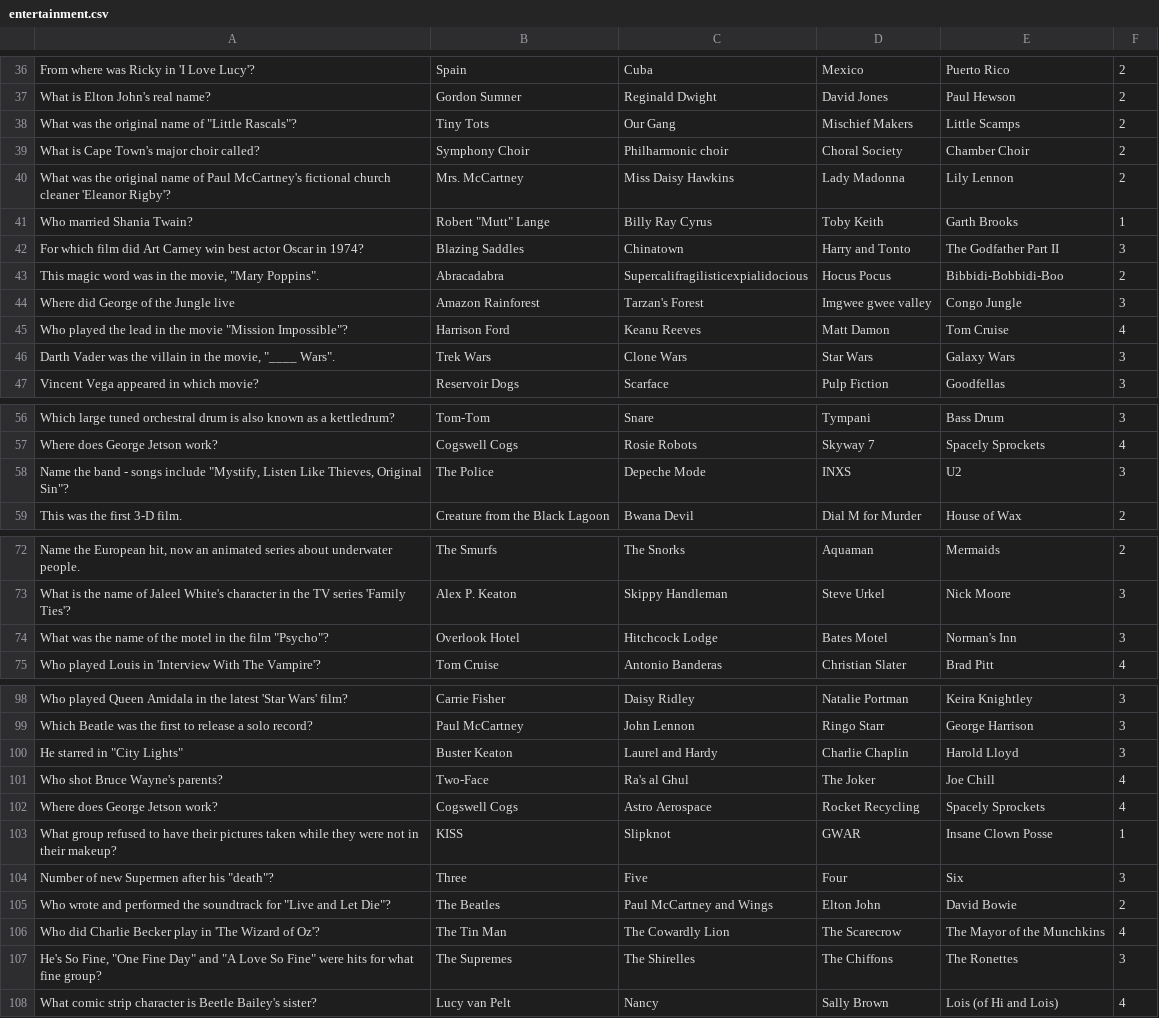
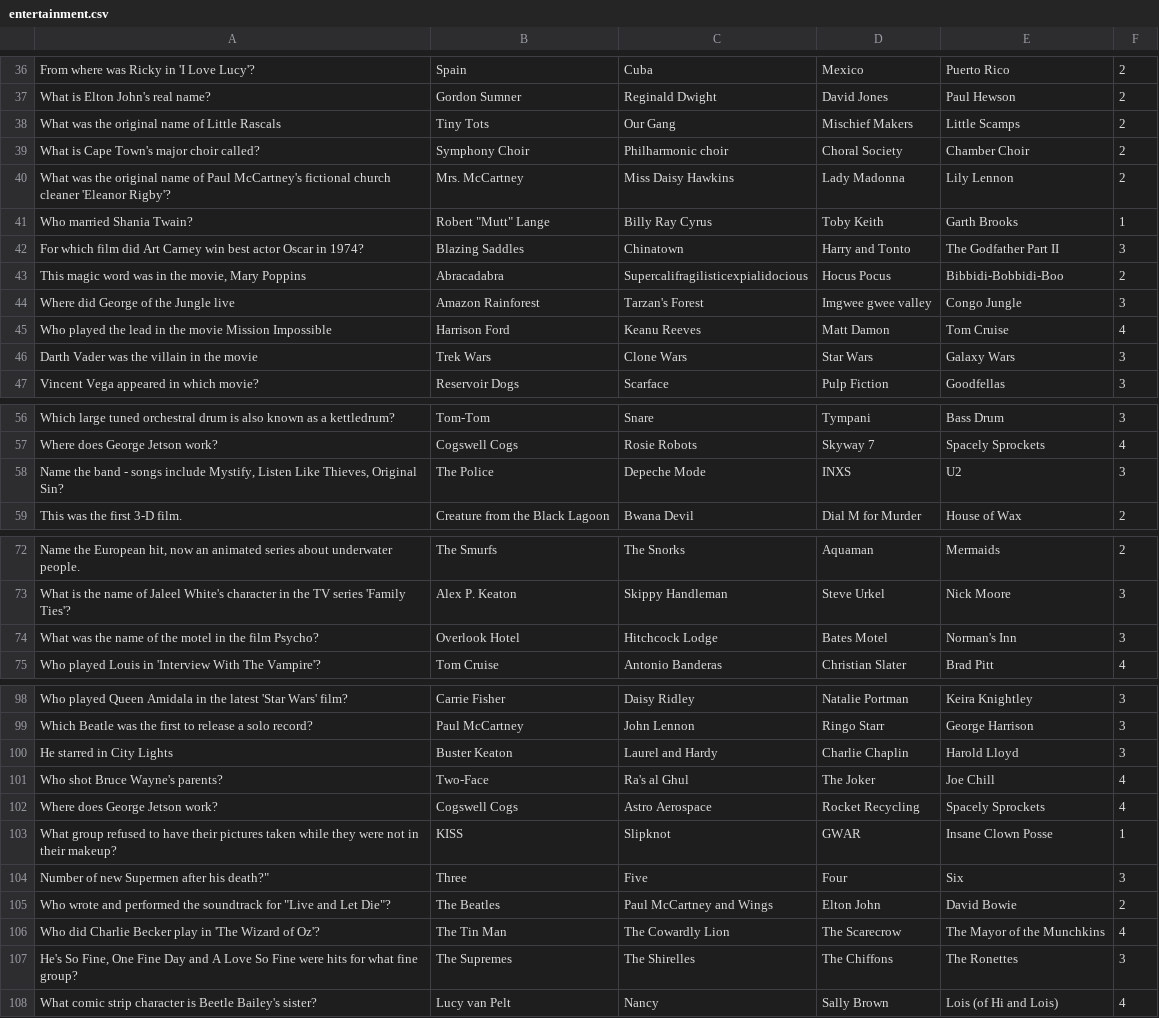
Before and after one commit to alanmaizon/glowing-five, a CSV file: entertainment.csv, drawn as a sheet; only a part is shown, gaps mark what is left out; the diff covers the shown part only.

```diff
--- a/entertainment.csv
+++ b/entertainment.csv
@@ -37,3 +37,3 @@ From where was Ricky in 'I Love Lucy'?;Spain;Cuba;Mexico;Puerto Rico;2
 What is Elton John's real name?;Gordon Sumner;Reginald Dwight;David Jones;Paul Hewson;2
-"What was the original name of ""Little Rascals""?";Tiny Tots;Our Gang;Mischief Makers;Little Scamps;2
+What was the original name of Little Rascals;Tiny Tots;Our Gang;Mischief Makers;Little Scamps;2
 What is Cape Town's major choir called?;Symphony Choir;Philharmonic choir;Choral Society;Chamber Choir;2
@@ -42,6 +42,6 @@ Who married Shania Twain?;"Robert ""Mutt"" Lange";Billy Ray Cyrus;Toby Keith;Gar
 For which film did Art Carney win best actor Oscar in 1974?;Blazing Saddles;Chinatown;Harry and Tonto;The Godfather Part II;3
-"This magic word was in the movie, ""Mary Poppins"".";Abracadabra;Supercalifragilisticexpialidocious;Hocus Pocus;Bibbidi-Bobbidi-Boo;2
+This magic word was in the movie, Mary Poppins;Abracadabra;Supercalifragilisticexpialidocious;Hocus Pocus;Bibbidi-Bobbidi-Boo;2
 Where did George of the Jungle live;Amazon Rainforest;Tarzan's Forest;Imgwee gwee valley;Congo Jungle;3
-"Who played the lead in the movie ""Mission Impossible""?";Harrison Ford;Keanu Reeves;Matt Damon;Tom Cruise;4
-"Darth Vader was the villain in the movie, ""____ Wars"".";Trek Wars;Clone Wars;Star Wars;Galaxy Wars;3
+Who played the lead in the movie Mission Impossible;Harrison Ford;Keanu Reeves;Matt Damon;Tom Cruise;4
+Darth Vader was the villain in the movie;Trek Wars;Clone Wars;Star Wars;Galaxy Wars;3
 Vincent Vega appeared in which movie?;Reservoir Dogs;Scarface;Pulp Fiction;Goodfellas;3
@@ -57,3 +57,3 @@ Which large tuned orchestral drum is also known as a kettledrum?;Tom-Tom;Snare;T
 Where does George Jetson work?;Cogswell Cogs;Rosie Robots;Skyway 7;Spacely Sprockets;4
-"Name the band - songs include ""Mystify, Listen Like Thieves, Original Sin""?";The Police;Depeche Mode;INXS;U2;3
+Name the band - songs include Mystify, Listen Like Thieves, Original Sin?;The Police;Depeche Mode;INXS;U2;3
 This was the first 3-D film.;Creature from the Black Lagoon;Bwana Devil;Dial M for Murder;House of Wax;2
@@ -73,3 +73,3 @@ Name the European hit, now an animated series about underwater people.;The Smurf
 What is the name of Jaleel White's character in the TV series 'Family Ties'?;Alex P. Keaton;Skippy Handleman;Steve Urkel;Nick Moore;3
-"What was the name of the motel in the film ""Psycho""?";Overlook Hotel;Hitchcock Lodge;Bates Motel;Norman's Inn;3
+What was the name of the motel in the film Psycho?;Overlook Hotel;Hitchcock Lodge;Bates Motel;Norman's Inn;3
 Who played Louis in 'Interview With The Vampire'?;Tom Cruise;Antonio Banderas;Christian Slater;Brad Pitt;4
@@ -99,3 +99,3 @@ Who played Queen Amidala in the latest 'Star Wars' film?;Carrie Fisher;Daisy Rid
 Which Beatle was the first to release a solo record?;Paul McCartney;John Lennon;Ringo Starr;George Harrison;3
-He starred in "City Lights";Buster Keaton;Laurel and Hardy;Charlie Chaplin;Harold Lloyd;3
+He starred in City Lights;Buster Keaton;Laurel and Hardy;Charlie Chaplin;Harold Lloyd;3
 Who shot Bruce Wayne's parents?;Two-Face;Ra's al Ghul;The Joker;Joe Chill;4
@@ -103,6 +103,6 @@ Where does George Jetson work?;Cogswell Cogs;Astro Aerospace;Rocket Recycling;Sp
 What group refused to have their pictures taken while they were not in their makeup?;KISS;Slipknot;GWAR;Insane Clown Posse;1
-"Number of new Supermen after his ""death""?";Three;Five;Four;Six;3
+Number of new Supermen after his death?";Three;Five;Four;Six;3
 Who wrote and performed the soundtrack for "Live and Let Die"?;The Beatles;Paul McCartney and Wings;Elton John;David Bowie;2
 Who did Charlie Becker play in 'The Wizard of Oz'?;The Tin Man;The Cowardly Lion;The Scarecrow;The Mayor of the Munchkins;4
-He's So Fine, "One Fine Day" and "A Love So Fine" were hits for what fine group?;The Supremes;The Shirelles;The Chiffons;The Ronettes;3
+He's So Fine, One Fine Day and A Love So Fine were hits for what fine group?;The Supremes;The Shirelles;The Chiffons;The Ronettes;3
 What comic strip character is Beetle Bailey's sister?;Lucy van Pelt;Nancy;Sally Brown;Lois (of Hi and Lois);4
```
Also changed, not shown: 15 edited cells elsewhere in this file, comedy.csv, food.csv, 5 other files.
